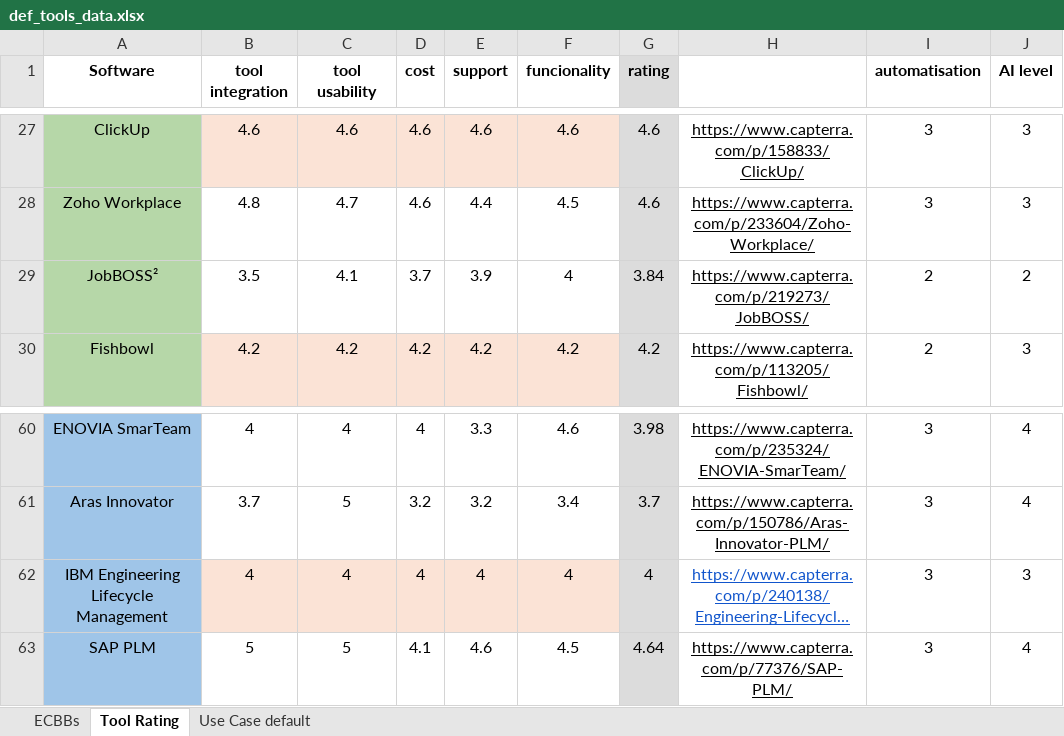
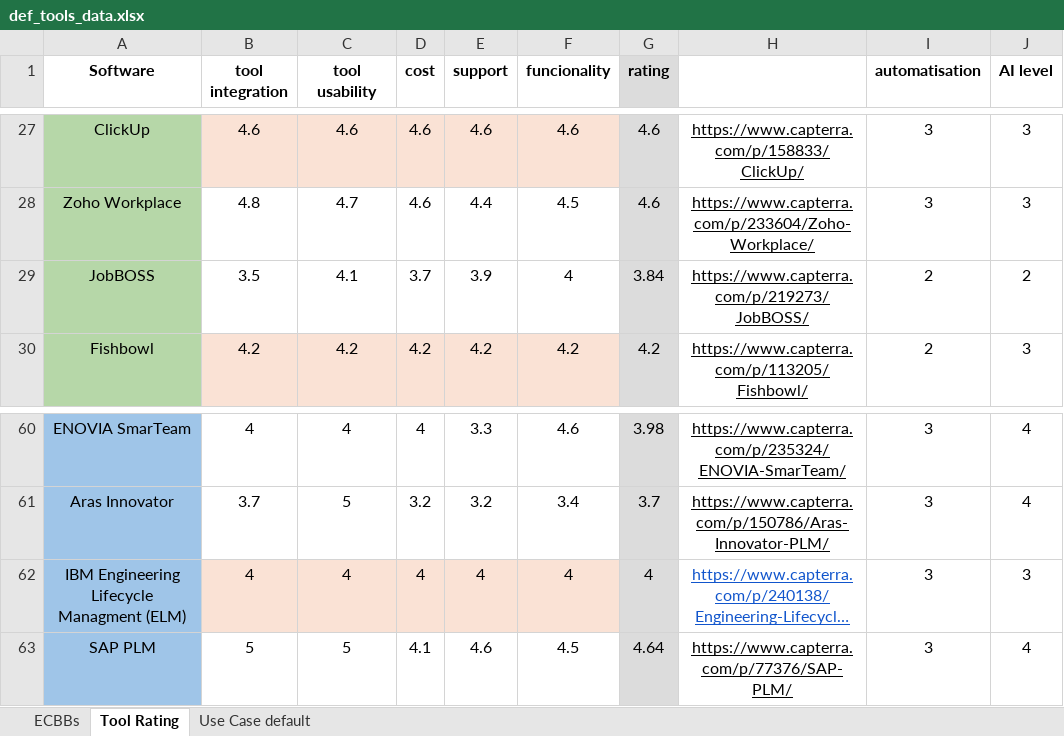
Before and after one commit to efecan-yilmaz/it-rating-project, an Excel workbook: data/def_tools_data.xlsx, sheet Tool Rating, drawn as a sheet; only a part is shown, gaps mark what is left out; long unchanged cells end in …; values as stored, in another font and other column widths than the file's, no borders; charts and pictures not drawn; the diff names each change by its address in the sheet, - before the commit and + after, or states it on an @@ line.

```diff
--- a/data/def_tools_data.xlsx (sheet Tool Rating)
+++ b/data/def_tools_data.xlsx (sheet Tool Rating)
-A29 (Software): JobBOSS²
+A29 (Software): JobBOSS
-A62 (Software): IBM Engineering Lifecycle Management
+A62 (Software): IBM Engineering Lifecycle Managment (ELM)
```
Also changed, not shown: sheet ECBBs, sheet Use Case default, charts or pictures, 1 other file.
